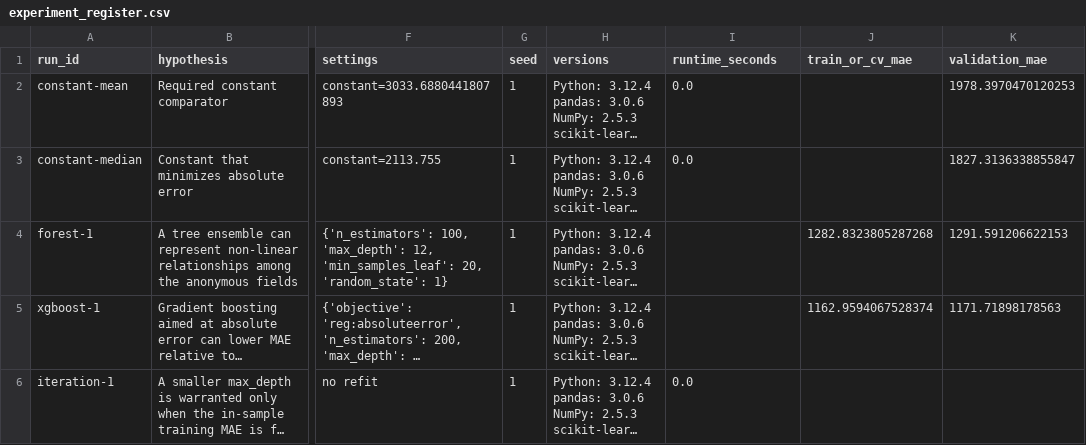
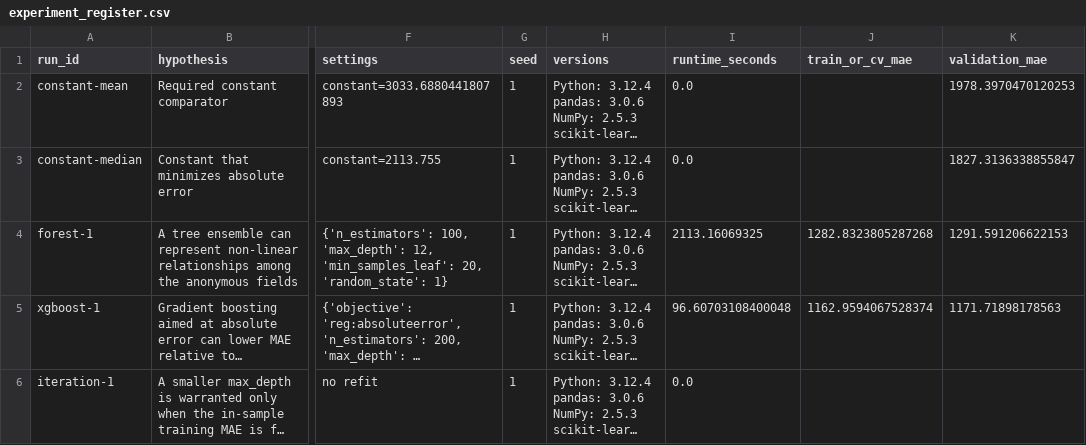
Before and after one commit to Break-Through-Tech/Allstate-1D-predicting-auto-claims-severity, a CSV file: artifacts/october/gate3-issue-reproducible-project/experiments/experiment_register.csv, drawn as a sheet; only a part is shown, gaps mark what is left out; long unchanged cells end in …; the diff names each change by its address in the sheet, - before the commit and + after, or states it on an @@ line.

```diff
--- a/artifacts/october/gate3-issue-reproducible-project/experiments/experiment_register.csv
+++ b/artifacts/october/gate3-issue-reproducible-project/experiments/experiment_register.csv
-I4 (runtime_seconds): (empty)
+I4 (runtime_seconds): 2113.16069325
-I5 (runtime_seconds): (empty)
+I5 (runtime_seconds): 96.60703108400048
```
Also changed, not shown: artifacts/october/gate3-issue-reproducible-project/comparison/validation_mae.csv, 1 other file.
